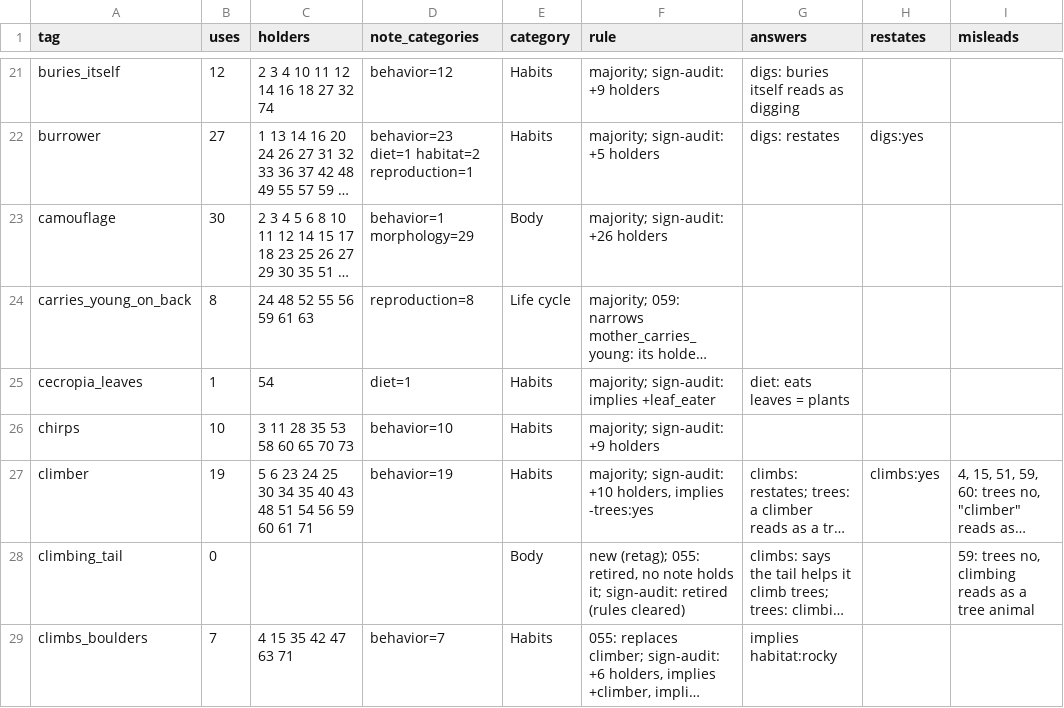
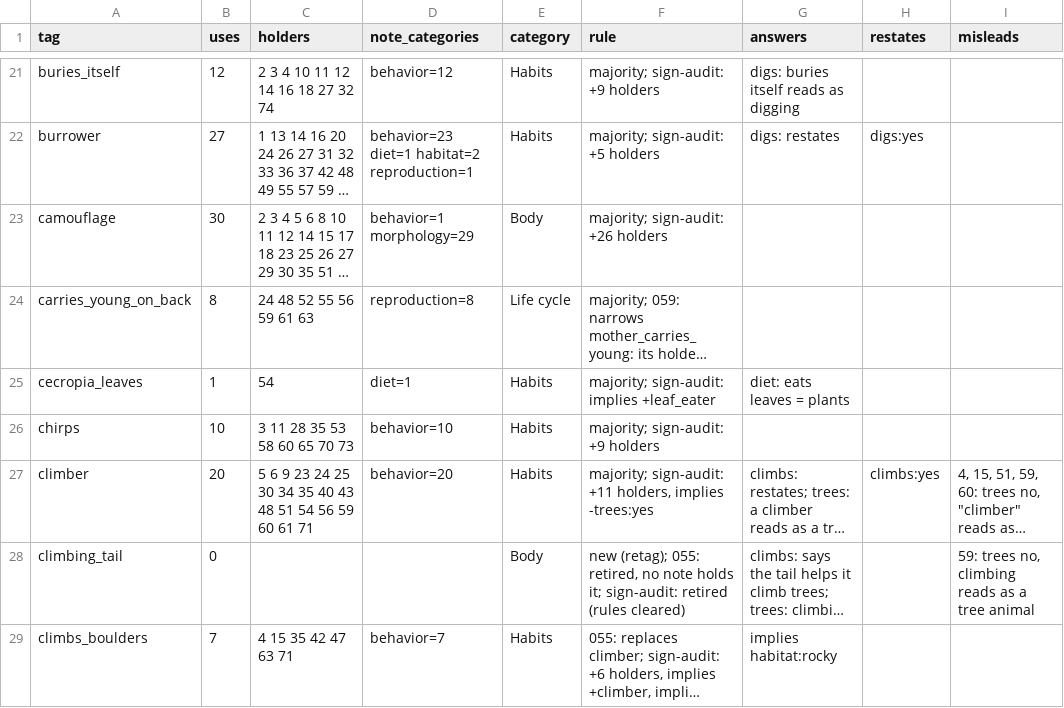
Before and after one commit to kc0588615/phaser-june, a CSV file: docs/research/2026-11-07-moves-and-signs/sign-map.csv, drawn as a sheet; only a part is shown, gaps mark what is left out; long unchanged cells end in …; the diff covers the shown part only; the diff names each change by its address in the sheet, - before the commit and + after, or states it on an @@ line.

Commit message:
sign-audit S26: rerun S2/S3 snapshots, update sign-map.csv, and record Fable disclosure metrics

```diff
--- a/docs/research/2026-11-07-moves-and-signs/sign-map.csv
+++ b/docs/research/2026-11-07-moves-and-signs/sign-map.csv
-B27 (uses): 19
+B27 (uses): 20
-C27 (holders): 5 6 23 24…
+C27 (holders): 5 6 9 23 24…
-D27 (note_categories): behavior=19
+D27 (note_categories): behavior=20
-F27 (rule): majority; sign-audit: +10 holders, implies…
+F27 (rule): majority; sign-audit: +11 holders, implies…
```
Also changed, not shown: 18 edited cells elsewhere in this file, 1 other file.
